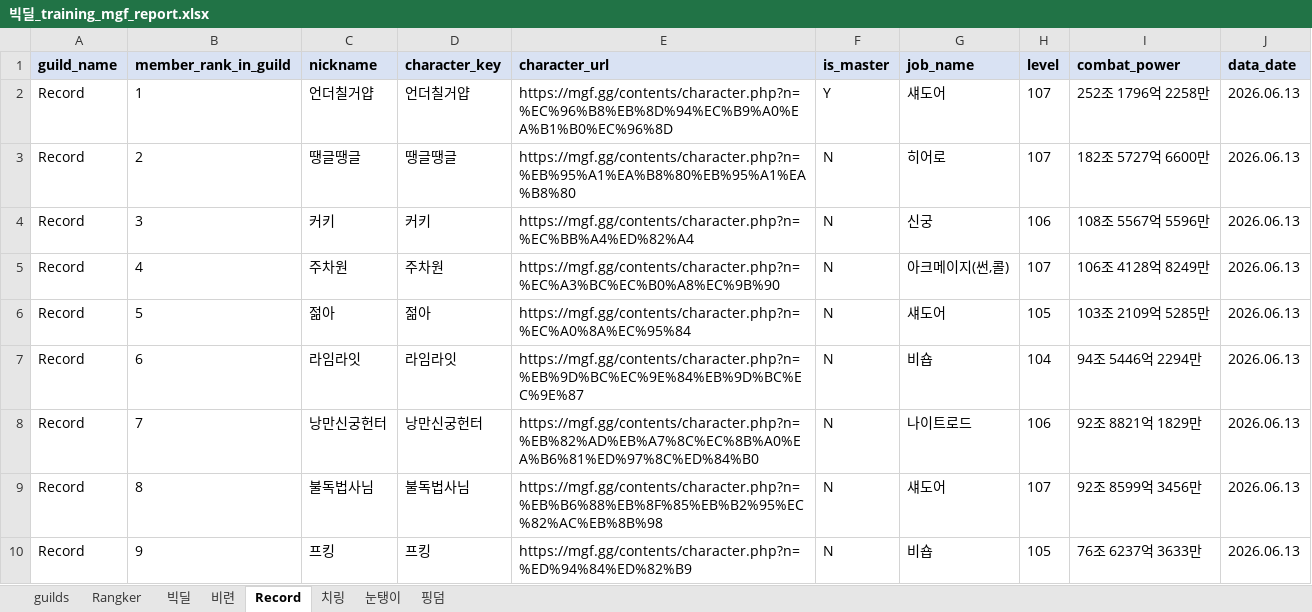
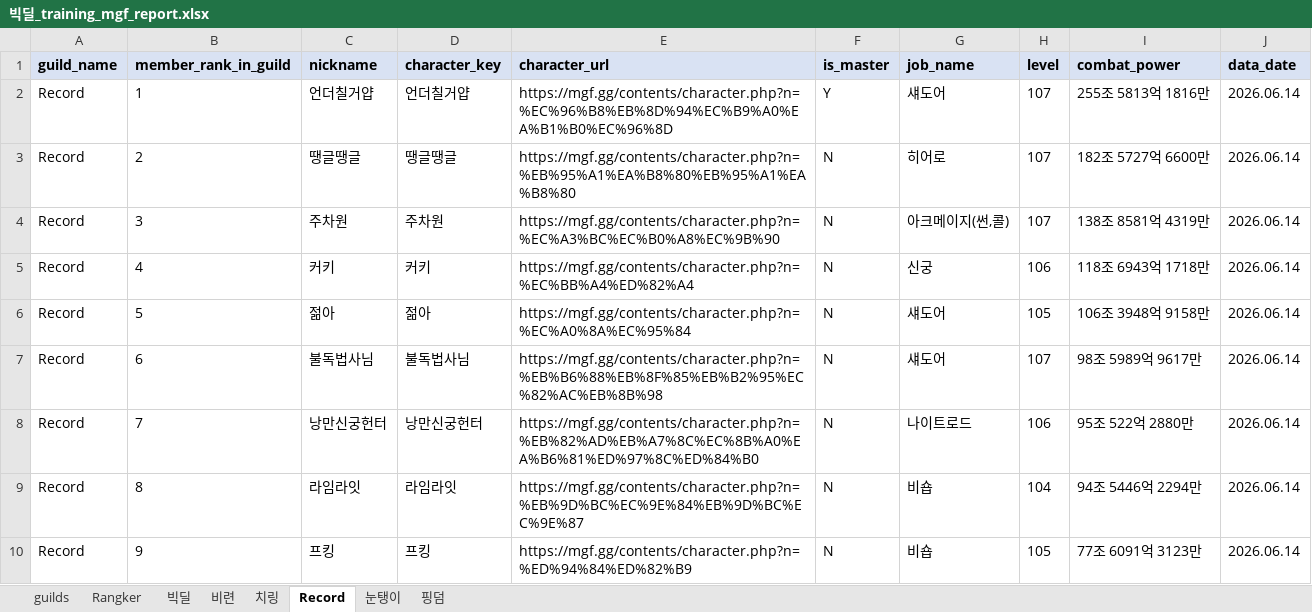
Before and after one commit to pogas/mgf_guild_match, an Excel workbook: reports/빅딜/빅딜_training_mgf_report.xlsx, sheet Record, drawn as a sheet; only a part is shown; values as stored, in another font and other column widths than the file's, no borders; the diff covers the shown part only; the diff names each change by its address in the sheet, - before the commit and + after, or states it on an @@ line.

```diff
--- a/reports/빅딜/빅딜_training_mgf_report.xlsx (sheet Record)
+++ b/reports/빅딜/빅딜_training_mgf_report.xlsx (sheet Record)
@@ sheet tab order changed: guilds | Rangker | 빅딜 | 비련 | 치링 | Record | 눈탱이 | 핑덤 @@
-I2 (combat_power): 252조 1796억 2258만
+I2 (combat_power): 255조 5813억 1816만
-J2:J10 (data_date): 2026.06.13
+J2:J10 (data_date): 2026.06.14
-C4 (nickname): 커키
+C4 (nickname): 주차원
-D4 (character_key): 커키
+D4 (character_key): 주차원
-E4 (character_url): https://mgf.gg/contents/character.php?n=%EC%BB%A4%ED%82%A4
+E4 (character_url): https://mgf.gg/contents/character.php?n=%EC%A3%BC%EC%B0%A8%EC%9B%90
-G4 (job_name): 신궁
+G4 (job_name): 아크메이지(썬,콜)
-H4 (level): 106
+H4 (level): 107
-I4 (combat_power): 108조 5567억 5596만
+I4 (combat_power): 138조 8581억 4319만
-C5 (nickname): 주차원
+C5 (nickname): 커키
-D5 (character_key): 주차원
+D5 (character_key): 커키
-E5 (character_url): https://mgf.gg/contents/character.php?n=%EC%A3%BC%EC%B0%A8%EC%9B%90
+E5 (character_url): https://mgf.gg/contents/character.php?n=%EC%BB%A4%ED%82%A4
-G5 (job_name): 아크메이지(썬,콜)
+G5 (job_name): 신궁
-H5 (level): 107
+H5 (level): 106
-I5 (combat_power): 106조 4128억 8249만
+I5 (combat_power): 118조 6943억 1718만
-I6 (combat_power): 103조 2109억 5285만
+I6 (combat_power): 106조 3948억 9158만
-C7 (nickname): 라임라잇
+C7 (nickname): 불독법사님
-D7 (character_key): 라임라잇
+D7 (character_key): 불독법사님
-E7 (character_url): https://mgf.gg/contents/character.php?n=%EB%9D%BC%EC%9E%84%EB%9D%BC%EC%9E%87
+E7 (character_url): https://mgf.gg/contents/character.php?n=%EB%B6%88%EB%8F%85%EB%B2%95%EC%82%AC%EB%8B%98
-G7 (job_name): 비숍
+G7 (job_name): 섀도어
-H7 (level): 104
+H7 (level): 107
-I7 (combat_power): 94조 5446억 2294만
+I7 (combat_power): 98조 5989억 9617만
-I8 (combat_power): 92조 8821억 1829만
+I8 (combat_power): 95조 522억 2880만
-C9 (nickname): 불독법사님
+C9 (nickname): 라임라잇
-D9 (character_key): 불독법사님
+D9 (character_key): 라임라잇
-E9 (character_url): https://mgf.gg/contents/character.php?n=%EB%B6%88%EB%8F%85%EB%B2%95%EC%82%AC%EB%8B%98
+E9 (character_url): https://mgf.gg/contents/character.php?n=%EB%9D%BC%EC%9E%84%EB%9D%BC%EC%9E%87
-G9 (job_name): 섀도어
+G9 (job_name): 비숍
-H9 (level): 107
+H9 (level): 104
-I9 (combat_power): 92조 8599억 3456만
+I9 (combat_power): 94조 5446억 2294만
-I10 (combat_power): 76조 6237억 3633만
+I10 (combat_power): 77조 6091억 3123만
```
Also changed, not shown: 97 edited cells elsewhere in this sheet, sheet 치링, sheet 빅딜, sheet Rangker, sheet 핑덤, sheet 비련, sheet guilds, 1 more sheet, reports/빅딜/빅딜_league_mgf_report.xlsx, reports/셀린느/셀린느_league_mgf_report.xlsx, 34 other files.
